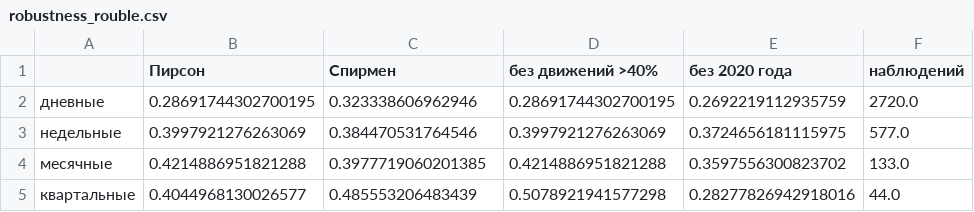
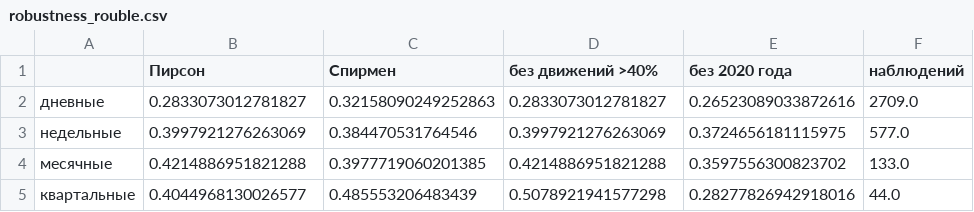
Before and after one commit to BakdauletBolatA/tenge-fx-analysis, a CSV file: reports/tables/robustness_rouble.csv, drawn as a sheet.

Commit message:
refresh: rouble robustness checks

```diff
--- a/reports/tables/robustness_rouble.csv
+++ b/reports/tables/robustness_rouble.csv
@@ -1,3 +1,3 @@
 ,Пирсон,Спирмен,без движений >40%,без 2020 года,наблюдений
-дневные,0.28691744302700195,0.323338606962946,0.28691744302700195,0.2692219112935759,2720.0
+дневные,0.2833073012781827,0.32158090249252863,0.2833073012781827,0.26523089033872616,2709.0
 недельные,0.3997921276263069,0.384470531764546,0.3997921276263069,0.3724656181115975,577.0
```
